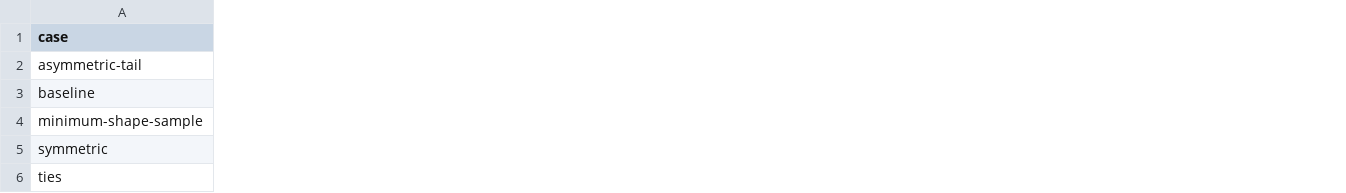
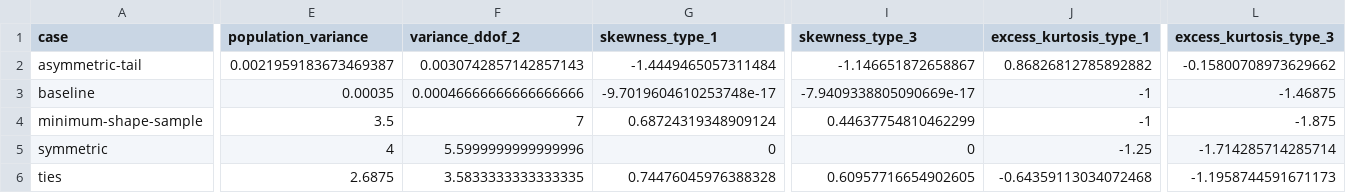
Before and after one commit to edwrks/unrvl, a CSV file: test-support/reference-data/data/r/moments.csv, drawn as a sheet; only a part is shown, gaps mark what is left out; the diff covers the shown part only; the diff names each change by its address in the sheet, - before the commit and + after, or states it on an @@ line.

Commit message:
feat(stats): add explicit normalization and shape estimators
Support population, sample, and custom-ddof normalization for variance,
standard deviation, CV, covariance, covariance matrices, and z-scores.

Add Joanes-Gill Type 1/2/3 skewness and kurtosis with explicit Pearson
and excess kurtosis conventions.

Share scaled second-moment calculations while preserving numerical
safeguards and failure contracts.

Extend R references, loaders, and numerical/property coverage.
Update slice extensions, examples, benchmarks, and support documentation.

```diff
--- a/test-support/reference-data/data/r/moments.csv
+++ b/test-support/reference-data/data/r/moments.csv
+column E (population_variance), rows 2-6: 0.0021959183673469387 | 0.00035 | 3.5 | 4 | 2.6875
+column F (variance_ddof_2), rows 2-6: 0.0030742857142857143 | 0.00046666666666666666 | 7 | 5.5999999999999996 | 3.5833333333333335
+column G (skewness_type_1), rows 2-6: -1.4449465057311484 | -9.7019604610253748e-17 | 0.68724319348909124 | 0 | 0.74476045976388328
+column I (skewness_type_3), rows 2-6: -1.146651872658867 | -7.9409338805090669e-17 | 0.44637754810462299 | 0 | 0.60957716654902605
+column J (excess_kurtosis_type_1), rows 2-6: 0.86826812785892882 | -1 | -1 | -1.25 | -0.64359113034072468
+column L (excess_kurtosis_type_3), rows 2-6: -0.15800708973629662 | -1.46875 | -1.875 | -1.714285714285714 | -1.1958744591671173
```
Also changed, not shown: 3 added columns and 2 edited cells elsewhere in this file, test-support/reference-data/data/r/association-matrix.csv, test-support/reference-data/data/r/association.csv, 56 other files.
